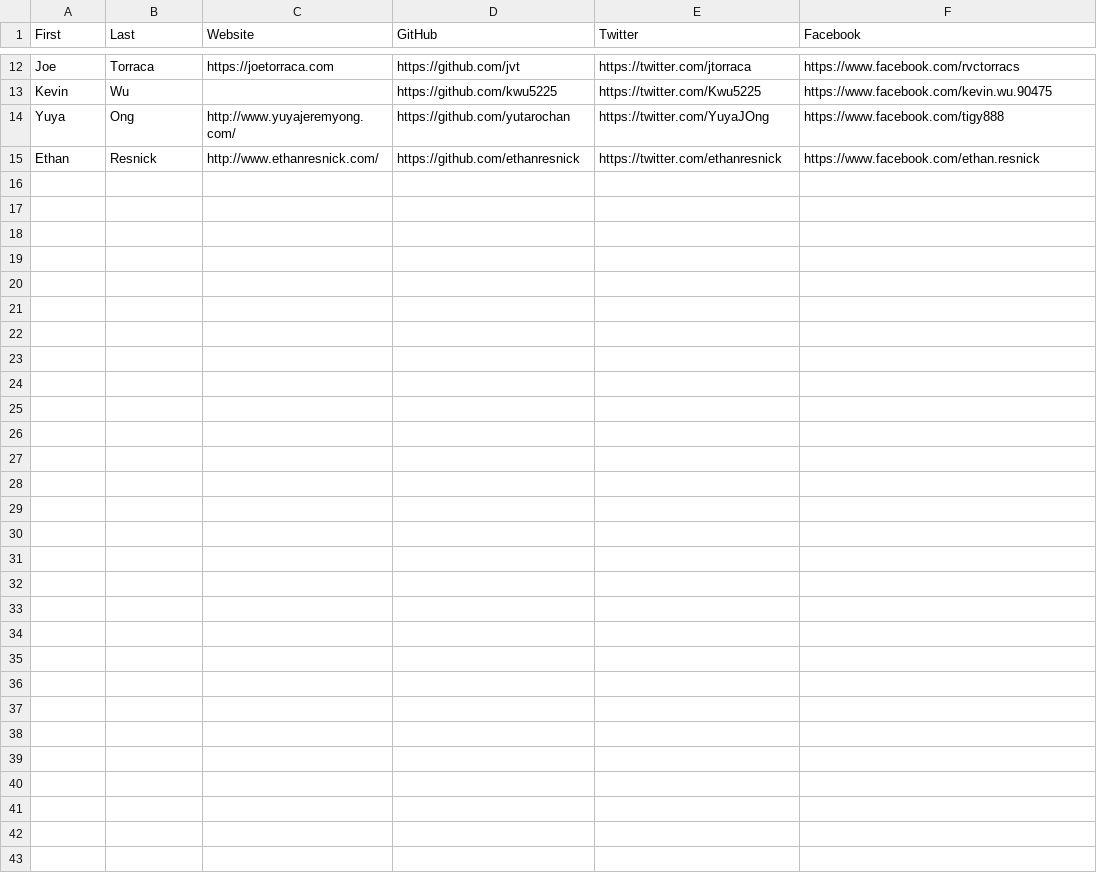
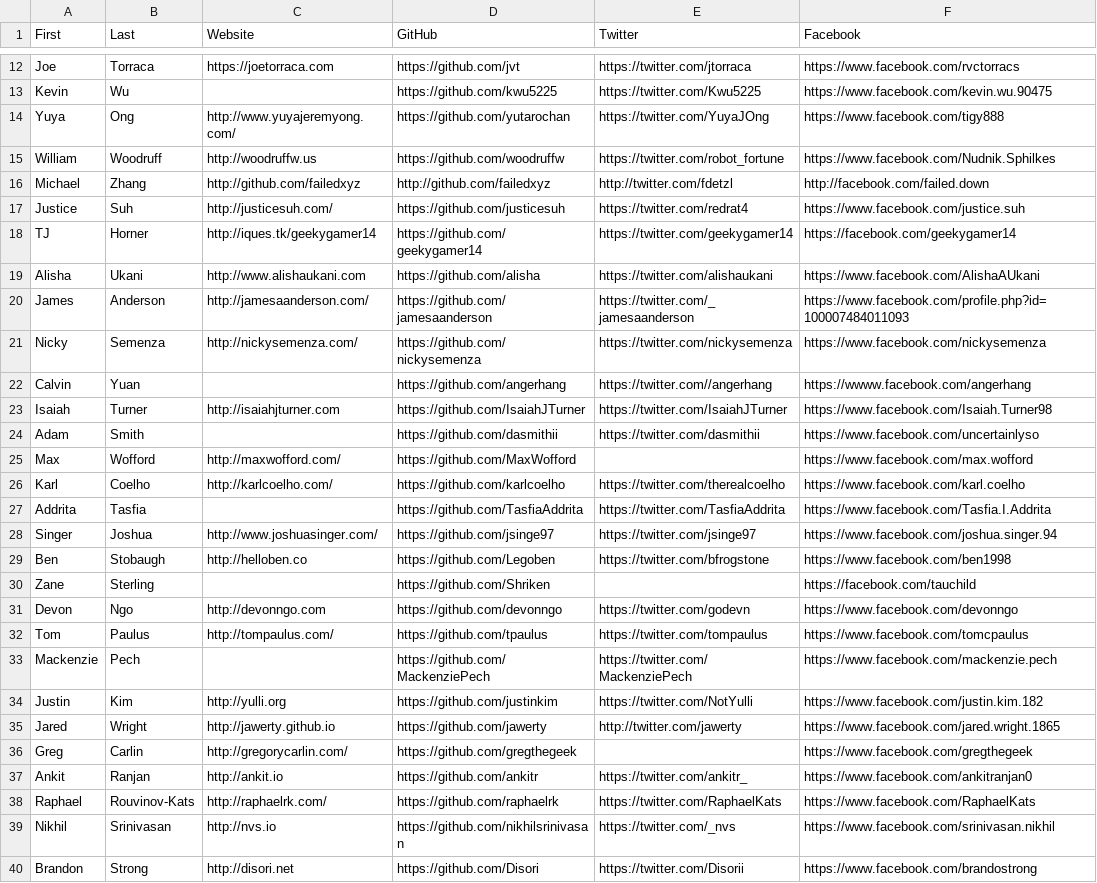
Before and after one commit to hshackers/docs, a CSV file: members.csv, drawn as a sheet; only a part is shown, gaps mark what is left out.

Commit message:
Revert "Add Ethan Resnick"

```diff
--- a/members.csv
+++ b/members.csv
@@ -14,2 +14,27 @@ Kevin,Wu,,https://github.com/kwu5225,https://twitter.com/Kwu5225,https://www.fac
 Yuya,Ong,http://www.yuyajeremyong.com/,https://github.com/yutarochan,https://twitter.com/YuyaJOng,https://www.facebook.com/tigy888
-Ethan,Resnick,http://www.ethanresnick.com/,https://github.com/ethanresnick,https://twitter.com/ethanresnick,https://www.facebook.com/ethan.resnick
+William,Woodruff,http://woodruffw.us,https://github.com/woodruffw,https://twitter.com/robot_fortune,https://www.facebook.com/Nudnik.Sphilkes
+Michael,Zhang,http://github.com/failedxyz,http://github.com/failedxyz,http://twitter.com/fdetzl,http://facebook.com/failed.down
+Justice,Suh,http://justicesuh.com/,https://github.com/justicesuh,https://twitter.com/redrat4,https://www.facebook.com/justice.suh
+TJ,Horner,http://iques.tk/geekygamer14,https://github.com/geekygamer14,https://twitter.com/geekygamer14,https://facebook.com/geekygamer14
+Alisha,Ukani,http://www.alishaukani.com,https://github.com/alisha,https://twitter.com/alishaukani,https://www.facebook.com/AlishaAUkani
+James,Anderson,http://jamesaanderson.com/,https://github.com/jamesaanderson,https://twitter.com/_jamesaanderson,https://www.facebook.com/profile.php?id=100007484011093
+Nicky,Semenza,http://nickysemenza.com/,https://github.com/nickysemenza,https://twitter.com/nickysemenza,https://www.facebook.com/nickysemenza
+Calvin,Yuan,,https://github.com/angerhang,https://twitter.com//angerhang,https://wwww.facebook.com/angerhang
+Isaiah,Turner,http://isaiahjturner.com,https://github.com/IsaiahJTurner,https://twitter.com/IsaiahJTurner,https://www.facebook.com/Isaiah.Turner98
+Adam,Smith,,https://github.com/dasmithii,https://twitter.com/dasmithii,https://www.facebook.com/uncertainlyso
+Max,Wofford,http://maxwofford.com/,https://github.com/MaxWofford,,https://www.facebook.com/max.wofford
+Karl,Coelho,http://karlcoelho.com/,https://github.com/karlcoelho,https://twitter.com/therealcoelho,https://www.facebook.com/karl.coelho
+Addrita,Tasfia,,https://github.com/TasfiaAddrita,https://twitter.com/TasfiaAddrita,https://www.facebook.com/Tasfia.I.Addrita
+Singer,Joshua,http://www.joshuasinger.com/,https://github.com/jsinge97,https://twitter.com/jsinge97,https://www.facebook.com/joshua.singer.94
+Ben,Stobaugh,http://helloben.co,https://github.com/Legoben,https://twitter.com/bfrogstone,https://www.facebook.com/ben1998
+Zane,Sterling,,https://github.com/Shriken,,https://facebook.com/tauchild
+Devon,Ngo,http://devonngo.com,https://github.com/devonngo,https://twitter.com/godevn,https://www.facebook.com/devonngo
+Tom,Paulus,http://tompaulus.com/,https://github.com/tpaulus,https://twitter.com/tompaulus,https://www.facebook.com/tomcpaulus
+Mackenzie,Pech,,https://github.com/MackenziePech,https://twitter.com/MackenziePech, https://www.facebook.com/mackenzie.pech
+Justin,Kim,http://yulli.org,https://github.com/justinkim,https://twitter.com/NotYulli,https://www.facebook.com/justin.kim.182
+Jared,Wright,http://jawerty.github.io,https://github.com/jawerty,http://twitter.com/jawerty,https://www.facebook.com/jared.wright.1865
+Greg,Carlin,http://gregorycarlin.com/,https://github.com/gregthegeek,,https://www.facebook.com/gregthegeek
+Ankit,Ranjan,http://ankit.io,https://github.com/ankitr,https://twitter.com/ankitr_,https://www.facebook.com/ankitranjan0
+Raphael,Rouvinov-Kats,http://raphaelrk.com/,https://github.com/raphaelrk,https://twitter.com/RaphaelKats,https://www.facebook.com/RaphaelKats
+Nikhil,Srinivasan,http://nvs.io,https://github.com/nikhilsrinivasan,https://twitter.com/_nvs,https://www.facebook.com/srinivasan.nikhil
+Brandon,Strong,http://disori.net,https://github.com/Disori,https://twitter.com/Disorii,https://www.facebook.com/brandostrong
```
